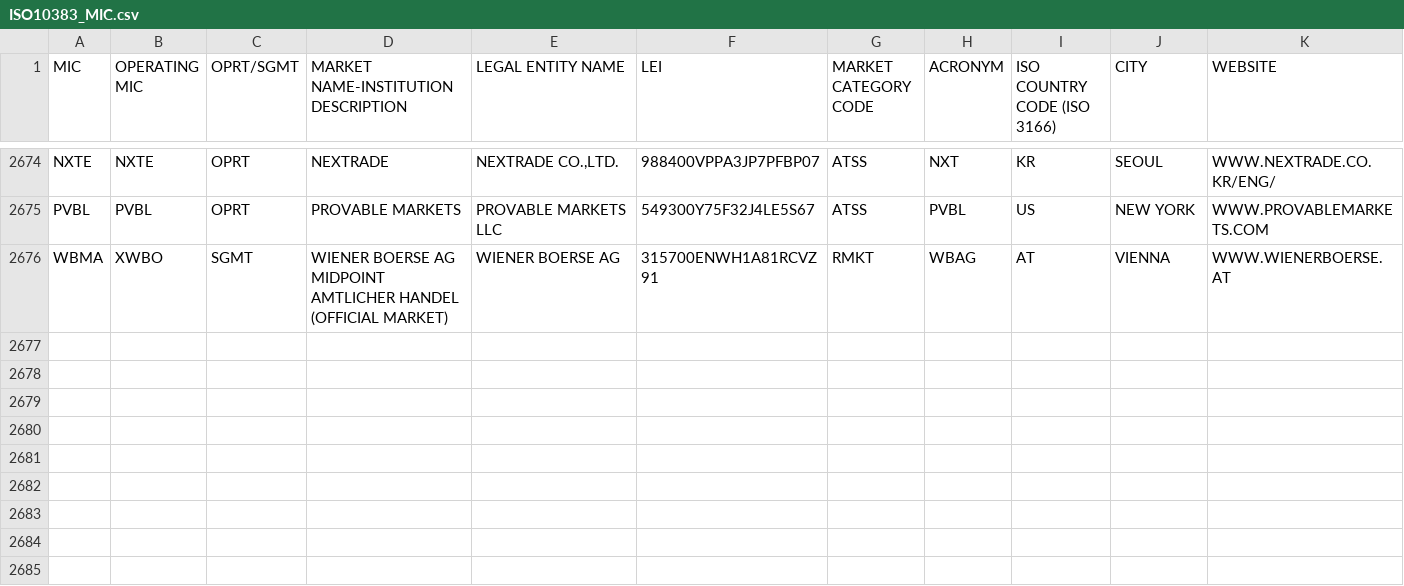
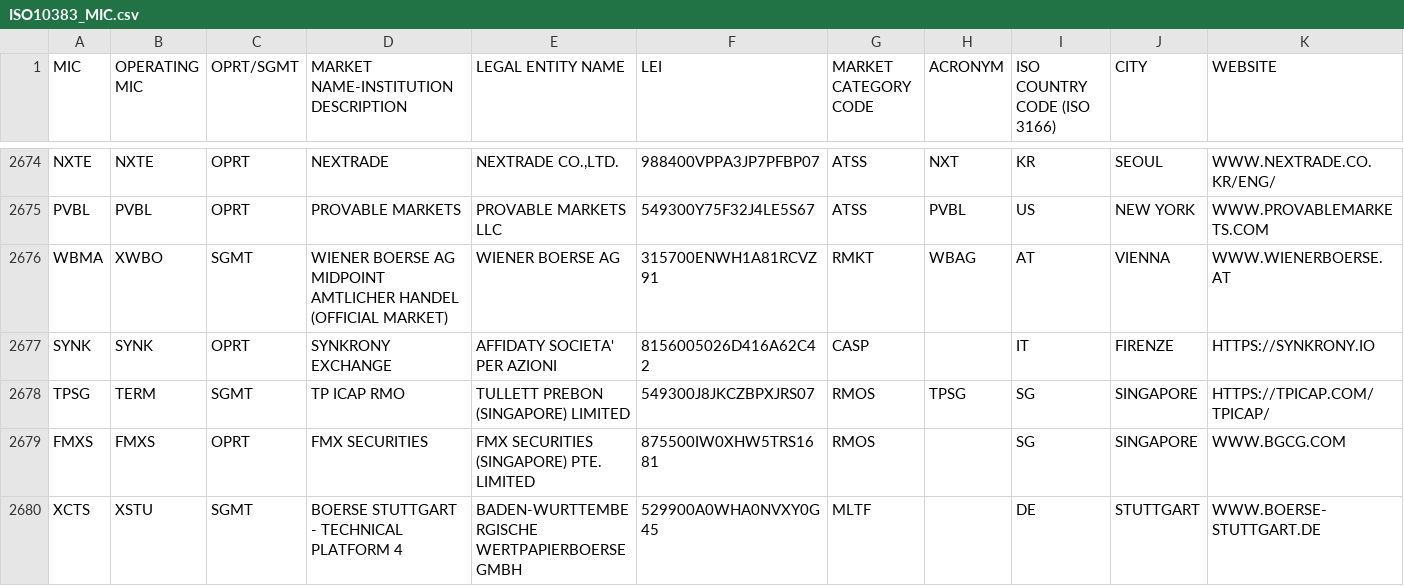
Before and after one commit to w3stling/mic, a CSV file: src/main/resources/ISO10383_MIC.csv, drawn as a sheet; only a part is shown, gaps mark what is left out; rows hold the shown columns only; the diff covers the shown part only; the diff names each change by its address in the sheet, - before the commit and + after, or states it on an @@ line.

Commit message:
MIC list update

```diff
--- a/src/main/resources/ISO10383_MIC.csv
+++ b/src/main/resources/ISO10383_MIC.csv
+row 2677: SYNK | SYNK | OPRT | SYNKRONY EXCHANGE | AFFIDATY SOCIETA' PER AZIONI | 8156005026D416A62C42 | CASP |  | IT | FIRENZE | HTTPS://SYNKRONY.IO
+row 2678: TPSG | TERM | SGMT | TP ICAP RMO | TULLETT PREBON (SINGAPORE) LIMITED | 549300J8JKCZBPXJRS07 | RMOS | TPSG | SG | SINGAPORE | HTTPS://TPICAP.COM/TPICAP/
+row 2679: FMXS | FMXS | OPRT | FMX SECURITIES | FMX SECURITIES (SINGAPORE) PTE. LIMITED | 875500IW0XHW5TRS1681 | RMOS |  | SG | SINGAPORE | WWW.BGCG.COM
+row 2680: XCTS | XSTU | SGMT | BOERSE STUTTGART - TECHNICAL PLATFORM 4 | BADEN-WURTTEMBERGISCHE WERTPAPIERBOERSE GMBH | 529900A0WHA0NVXY0G45 | MLTF |  | DE | STUTTGART | WWW.BOERSE-STUTTGART.DE
```
Also changed, not shown: 4 added rows, 4 moved rows and 12 edited cells elsewhere in this file.
